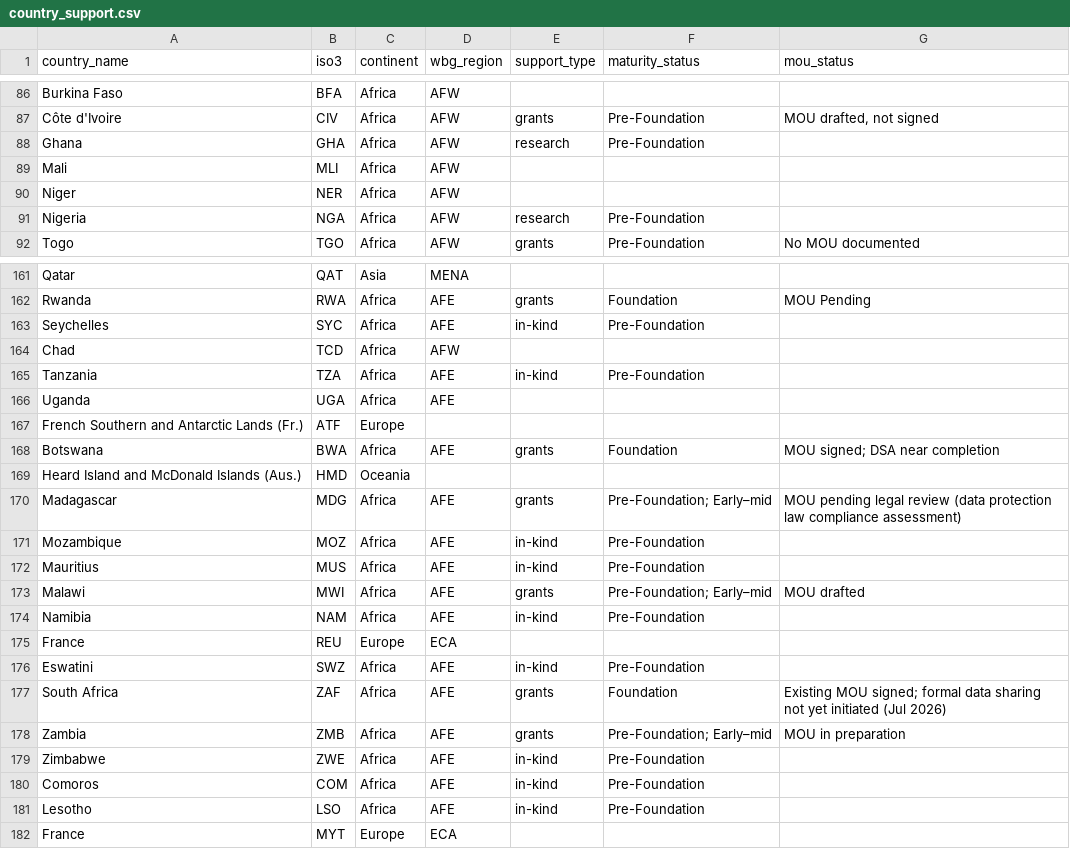
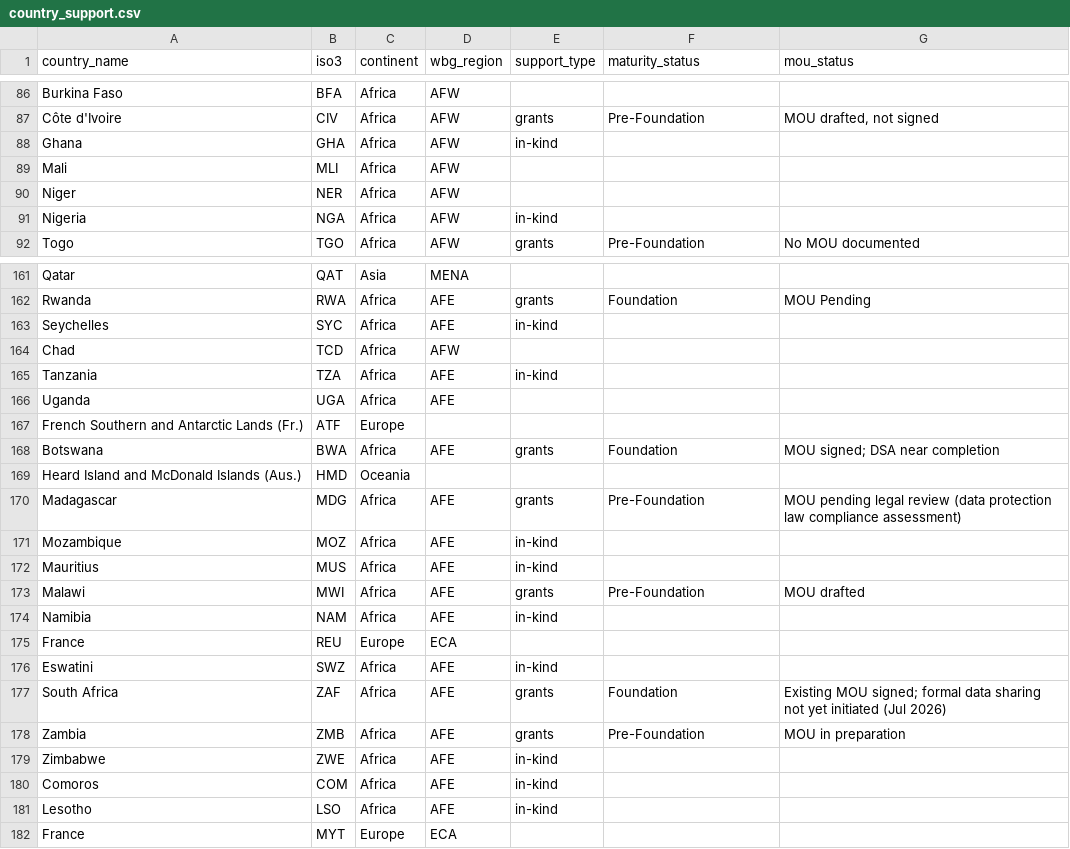
Before and after one commit to worldbank/GDF-MPD, a CSV file: _extra/briefing/data/country_support.csv, drawn as a sheet; only a part is shown, gaps mark what is left out; the diff covers the shown part only.

Commit message:
new country_support file
updated country status

```diff
--- a/_extra/briefing/data/country_support.csv
+++ b/_extra/briefing/data/country_support.csv
@@ -87,6 +87,6 @@ Burkina Faso,BFA,Africa,AFW,,,
 Côte d'Ivoire,CIV,Africa,AFW,grants,Pre-Foundation,"MOU drafted, not signed"
-Ghana,GHA,Africa,AFW,research,Pre-Foundation,
+Ghana,GHA,Africa,AFW,in-kind,,
 Mali,MLI,Africa,AFW,,,
 Niger,NER,Africa,AFW,,,
-Nigeria,NGA,Africa,AFW,research,Pre-Foundation,
+Nigeria,NGA,Africa,AFW,in-kind,,
 Togo,TGO,Africa,AFW,grants,Pre-Foundation,No MOU documented
@@ -162,5 +162,5 @@ Qatar,QAT,Asia,MENA,,,
 Rwanda,RWA,Africa,AFE,grants,Foundation,MOU Pending
-Seychelles,SYC,Africa,AFE,in-kind,Pre-Foundation,
+Seychelles,SYC,Africa,AFE,in-kind,,
 Chad,TCD,Africa,AFW,,,
-Tanzania,TZA,Africa,AFE,in-kind,Pre-Foundation,
+Tanzania,TZA,Africa,AFE,in-kind,,
 Uganda,UGA,Africa,AFE,,,
@@ -169,14 +169,14 @@ Botswana,BWA,Africa,AFE,grants,Foundation,MOU signed; DSA near completion
 Heard Island and McDonald Islands (Aus.),HMD,Oceania,,,,
-Madagascar,MDG,Africa,AFE,grants,Pre-Foundation; Early–mid,MOU pending legal review (data protection law compliance assessment)
-Mozambique,MOZ,Africa,AFE,in-kind,Pre-Foundation,
-Mauritius,MUS,Africa,AFE,in-kind,Pre-Foundation,
-Malawi,MWI,Africa,AFE,grants,Pre-Foundation; Early–mid,MOU drafted
-Namibia,NAM,Africa,AFE,in-kind,Pre-Foundation,
+Madagascar,MDG,Africa,AFE,grants,Pre-Foundation,MOU pending legal review (data protection law compliance assessment)
+Mozambique,MOZ,Africa,AFE,in-kind,,
+Mauritius,MUS,Africa,AFE,in-kind,,
+Malawi,MWI,Africa,AFE,grants,Pre-Foundation,MOU drafted
+Namibia,NAM,Africa,AFE,in-kind,,
 France,REU,Europe,ECA,,,
-Eswatini,SWZ,Africa,AFE,in-kind,Pre-Foundation,
+Eswatini,SWZ,Africa,AFE,in-kind,,
 South Africa,ZAF,Africa,AFE,grants,Foundation,Existing MOU signed; formal data sharing not yet initiated (Jul 2026)
-Zambia,ZMB,Africa,AFE,grants,Pre-Foundation; Early–mid,MOU in preparation
-Zimbabwe,ZWE,Africa,AFE,in-kind,Pre-Foundation,
-Comoros,COM,Africa,AFE,in-kind,Pre-Foundation,
-Lesotho,LSO,Africa,AFE,in-kind,Pre-Foundation,
+Zambia,ZMB,Africa,AFE,grants,Pre-Foundation,MOU in preparation
+Zimbabwe,ZWE,Africa,AFE,in-kind,,
+Comoros,COM,Africa,AFE,in-kind,,
+Lesotho,LSO,Africa,AFE,in-kind,,
 France,MYT,Europe,ECA,,,
```
Also changed, not shown: 31 edited cells elsewhere in this file.
